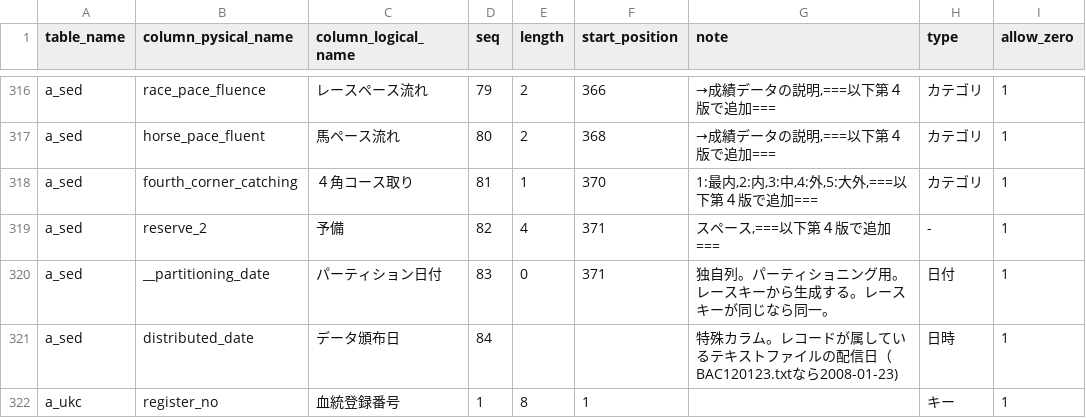
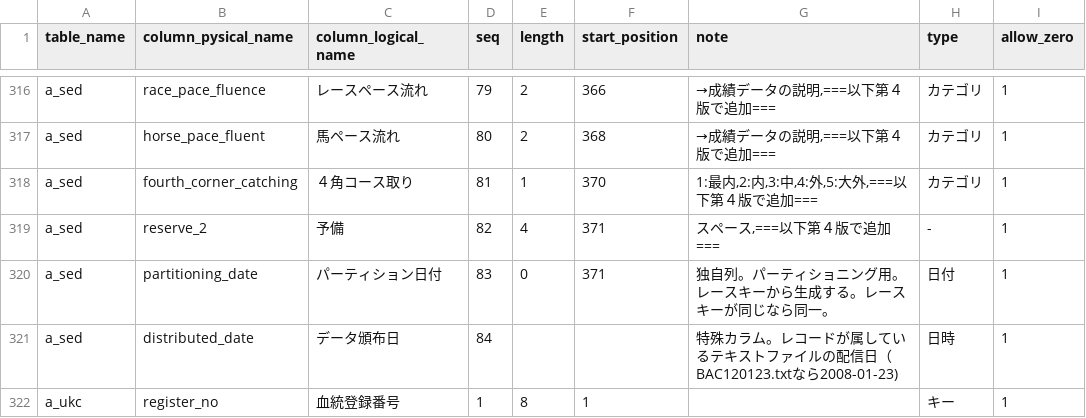
Before and after one commit to yu-it/deep_impact, a CSV file: documents/assets/bigquery/definition_data/csv/data_characteristics.csv, drawn as a sheet; only a part is shown, gaps mark what is left out; the diff covers the shown part only; the diff names each change by its address in the sheet, - before the commit and + after, or states it on an @@ line.

```diff
--- a/documents/assets/bigquery/definition_data/csv/data_characteristics.csv
+++ b/documents/assets/bigquery/definition_data/csv/data_characteristics.csv
-B320 (column_pysical_name): __partitioning_date
+B320 (column_pysical_name): partitioning_date
```
Also changed, not shown: 6 edited cells elsewhere in this file, 16 other files.
